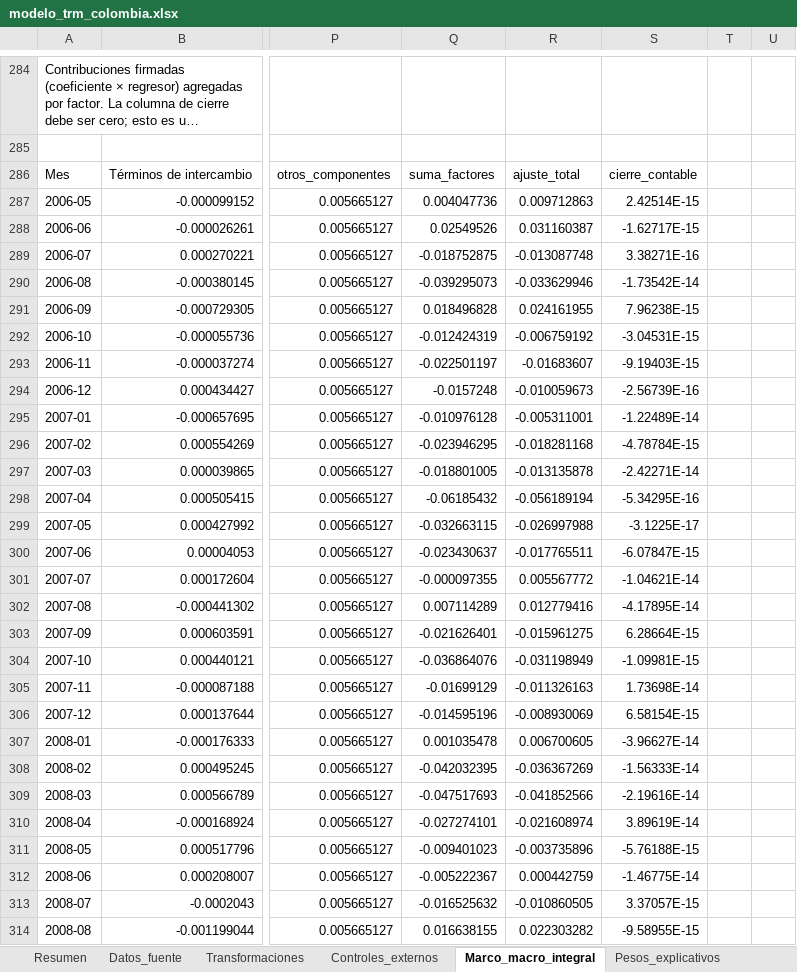
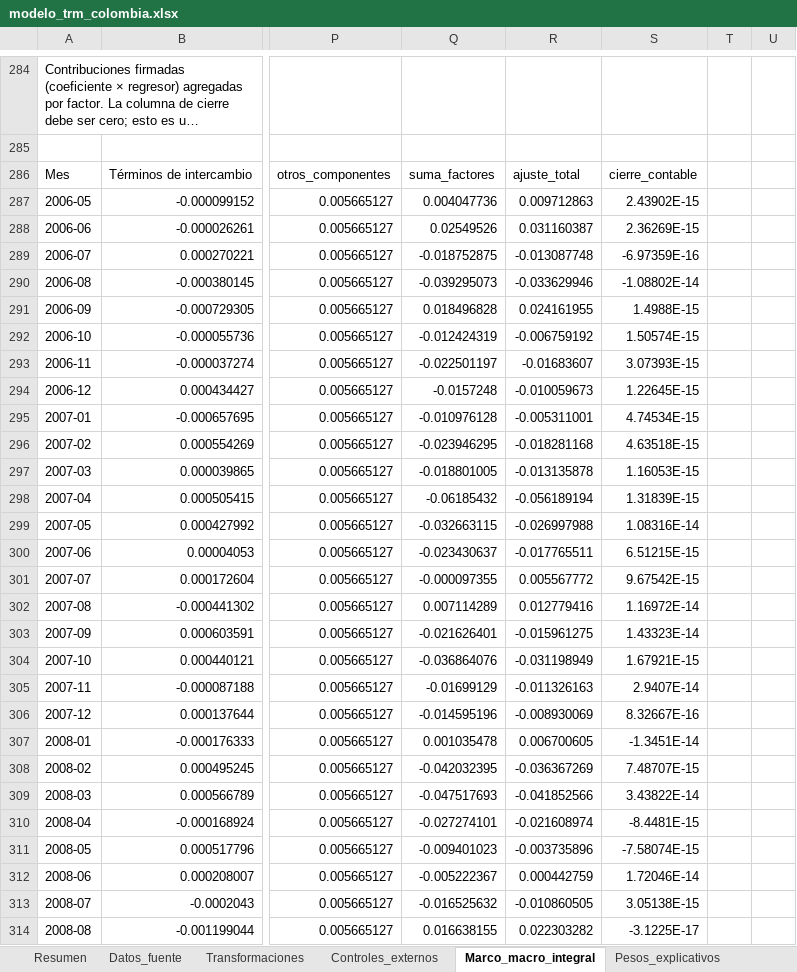
Before and after one commit to JEstebanMejiaV/modelo-trm-colombia, an Excel workbook: deliverables/modelo_trm_colombia.xlsx, sheet Marco_macro_integral, drawn as a sheet; only a part is shown, gaps mark what is left out; long unchanged cells end in …; values as stored, in another font and other column widths than the file's, no borders; charts and pictures and conditional formats and table styles not drawn; the diff covers the shown part only; the diff names each change by its address in the sheet, - before the commit and + after, or states it on an @@ line.

```diff
--- a/deliverables/modelo_trm_colombia.xlsx (sheet Marco_macro_integral)
+++ b/deliverables/modelo_trm_colombia.xlsx (sheet Marco_macro_integral)
-S287: 2.42514E-15
+S287: 2.43902E-15
-S288: -1.62717E-15
+S288: 2.36269E-15
-S289: 3.38271E-16
+S289: -6.97359E-16
-S290: -1.73542E-14
+S290: -1.08802E-14
-S291: 7.96238E-15
+S291: 1.4988E-15
-S292: -3.04531E-15
+S292: 1.50574E-15
-S293: -9.19403E-15
+S293: 3.07393E-15
-S294: -2.56739E-16
+S294: 1.22645E-15
-S295: -1.22489E-14
+S295: 4.74534E-15
-S296: -4.78784E-15
+S296: 4.63518E-15
-S297: -2.42271E-14
+S297: 1.16053E-15
-S298: -5.34295E-16
+S298: 1.31839E-15
-S299: -3.1225E-17
+S299: 1.08316E-14
-S300: -6.07847E-15
+S300: 6.51215E-15
-S301: -1.04621E-14
+S301: 9.67542E-15
-S302: -4.17895E-14
+S302: 1.16972E-14
-S303: 6.28664E-15
+S303: 1.43323E-14
-S304: -1.09981E-15
+S304: 1.67921E-15
-S305: 1.73698E-14
+S305: 2.9407E-14
-S306: 6.58154E-15
+S306: 8.32667E-16
-S307: -3.96627E-14
+S307: -1.3451E-14
-S308: -1.56333E-14
+S308: 7.48707E-15
-S309: -2.19616E-14
+S309: 3.43822E-14
-S310: 3.89619E-14
+S310: -8.4481E-15
-S311: -5.76188E-15
+S311: -7.58074E-15
-S312: -1.46775E-14
+S312: 1.72046E-14
-S313: 3.37057E-15
+S313: 3.05138E-15
-S314: -9.58955E-15
+S314: -3.1225E-17
```
Also changed, not shown: 474 edited cells elsewhere in this sheet, sheet Pronostico, 39 other files.
